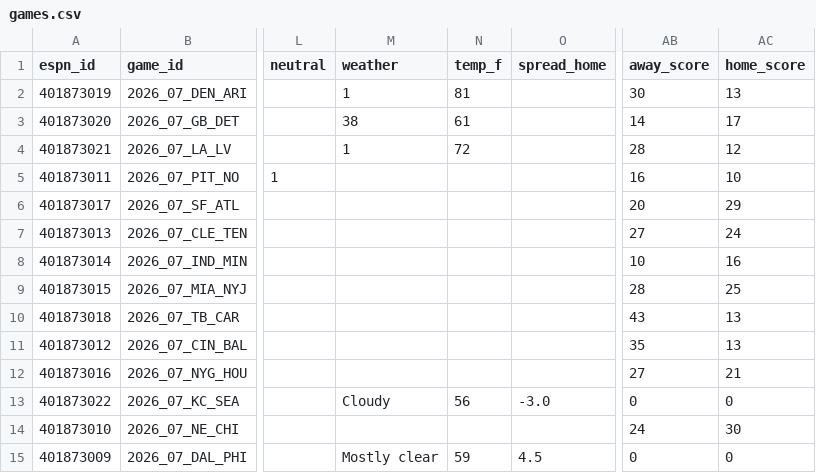
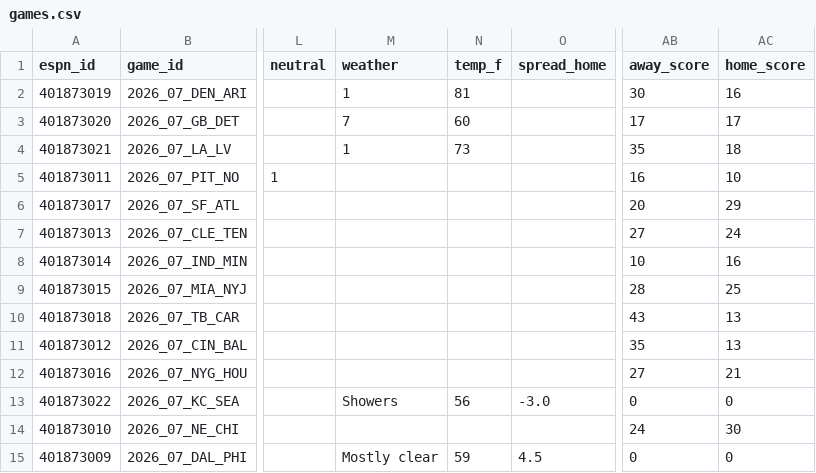
Before and after one commit to hyongdopaulyoon-sketch/hyongdopaulyoon-sketch-nfl-weekly, a CSV file: data/2026-w07/games.csv, drawn as a sheet; only a part is shown, gaps mark what is left out; the diff names each change by its address in the sheet, - before the commit and + after, or states it on an @@ line.

```diff
--- a/data/2026-w07/games.csv
+++ b/data/2026-w07/games.csv
-AC2 (home_score): 13
+AC2 (home_score): 16
-M3 (weather): 38
+M3 (weather): 7
-N3 (temp_f): 61
+N3 (temp_f): 60
-AB3 (away_score): 14
+AB3 (away_score): 17
-N4 (temp_f): 72
+N4 (temp_f): 73
-AB4 (away_score): 28
+AB4 (away_score): 35
-AC4 (home_score): 12
+AC4 (home_score): 18
-M13 (weather): Cloudy
+M13 (weather): Showers
```
Also changed, not shown: data/2026-w07/inactives.csv, data/2026-w07/line_history.csv, 22 other files.
